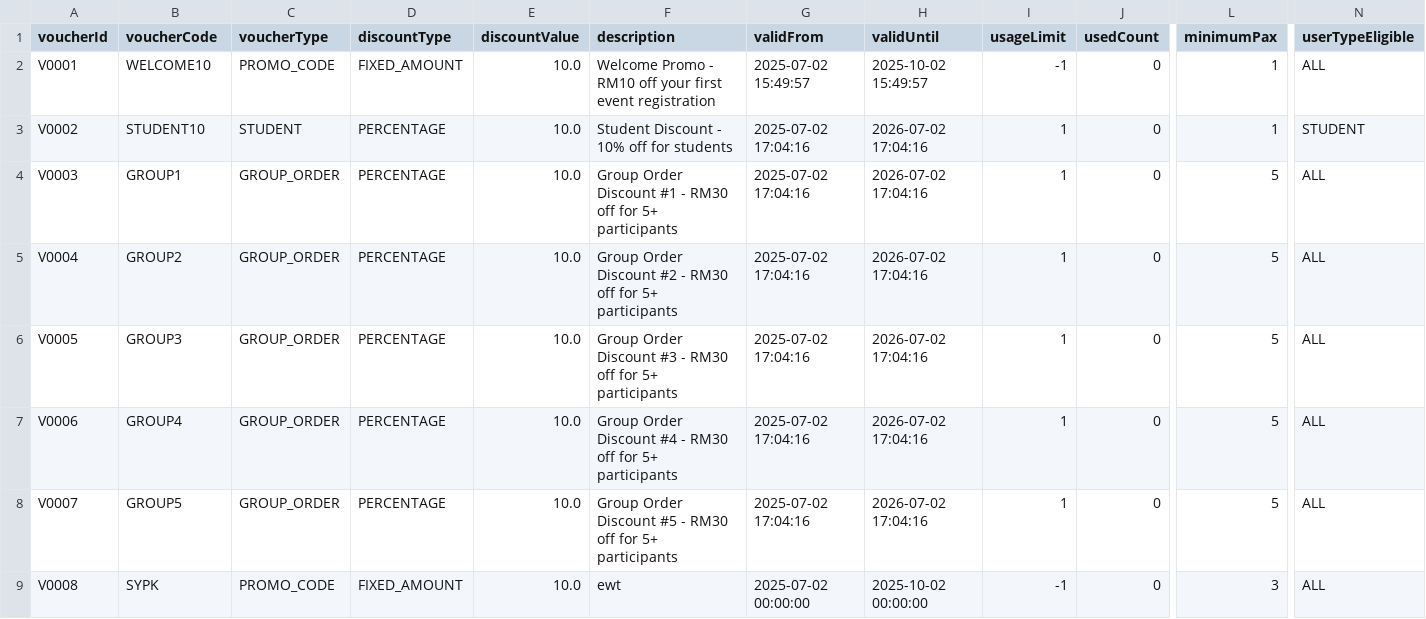
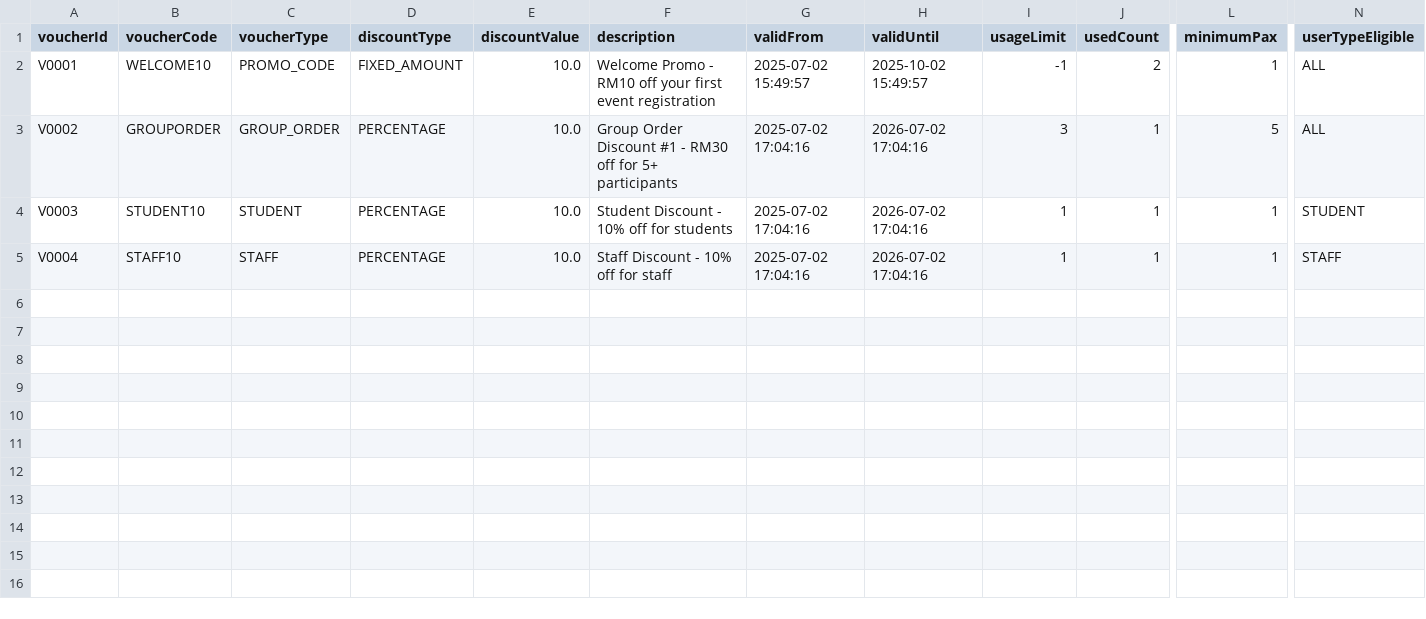
Before and after one commit to x-uaaan/T2510-OOAD, a CSV file: csv/vouchers.csv, drawn as a sheet; only a part is shown, gaps mark what is left out; rows hold the shown columns only; the diff names each change by its address in the sheet, - before the commit and + after, or states it on an @@ line.

Commit message:
Refactor event management and user handling
- Updated EventDetailsWindow to include userType for conditional button display.
- Enhanced EventManagementApp to integrate a login flow, setting userType based on login credentials.
- Modified UserCSVManager to assign platform vouchers based on userType without creating new vouchers.
- Adjusted VoucherListWindow to filter available vouchers based on userType eligibility.
- Updated CSV files to reflect changes in event registrations and user data.

```diff
--- a/csv/vouchers.csv
+++ b/csv/vouchers.csv
-J2 (usedCount): 0
+J2 (usedCount): 2
-B3 (voucherCode): STUDENT10
+B3 (voucherCode): GROUPORDER
-C3 (voucherType): STUDENT
+C3 (voucherType): GROUP_ORDER
-F3 (description): Student Discount - 10% off for students
+F3 (description): Group Order Discount #1 - RM30 off for 5+ participants
-I3 (usageLimit): 1
+I3 (usageLimit): 3
-J3:J5 (usedCount): 0
+J3:J5 (usedCount): 1
-L3 (minimumPax): 1
+L3 (minimumPax): 5
-N3 (userTypeEligible): STUDENT
+N3 (userTypeEligible): ALL
-B4 (voucherCode): GROUP1
+B4 (voucherCode): STUDENT10
-C4 (voucherType): GROUP_ORDER
+C4 (voucherType): STUDENT
-F4 (description): Group Order Discount #1 - RM30 off for 5+ participants
+F4 (description): Student Discount - 10% off for students
-L4:L5 (minimumPax): 5
+L4:L5 (minimumPax): 1
-N4 (userTypeEligible): ALL
+N4 (userTypeEligible): STUDENT
-B5 (voucherCode): GROUP2
+B5 (voucherCode): STAFF10
-C5 (voucherType): GROUP_ORDER
+C5 (voucherType): STAFF
-F5 (description): Group Order Discount #2 - RM30 off for 5+ participants
+F5 (description): Staff Discount - 10% off for staff
-N5 (userTypeEligible): ALL
+N5 (userTypeEligible): STAFF
-row 6: V0005 | GROUP3 | GROUP_ORDER | PERCENTAGE | 10.0 | Group Order Discount #3 - RM30 off for 5+ participants | 2025-07-02 17:04:16 | 2026-07-02 17:04:16 | 1 | 0 | 5 | ALL
-row 7: V0006 | GROUP4 | GROUP_ORDER | PERCENTAGE | 10.0 | Group Order Discount #4 - RM30 off for 5+ participants | 2025-07-02 17:04:16 | 2026-07-02 17:04:16 | 1 | 0 | 5 | ALL
-row 8: V0007 | GROUP5 | GROUP_ORDER | PERCENTAGE | 10.0 | Group Order Discount #5 - RM30 off for 5+ participants | 2025-07-02 17:04:16 | 2026-07-02 17:04:16 | 1 | 0 | 5 | ALL
-row 9: V0008 | SYPK | PROMO_CODE | FIXED_AMOUNT | 10.0 | ewt | 2025-07-02 00:00:00 | 2025-10-02 00:00:00 | -1 | 0 | 3 | ALL
```
Also changed, not shown: csv/attendance.csv, csv/events.csv, 17 other files.
